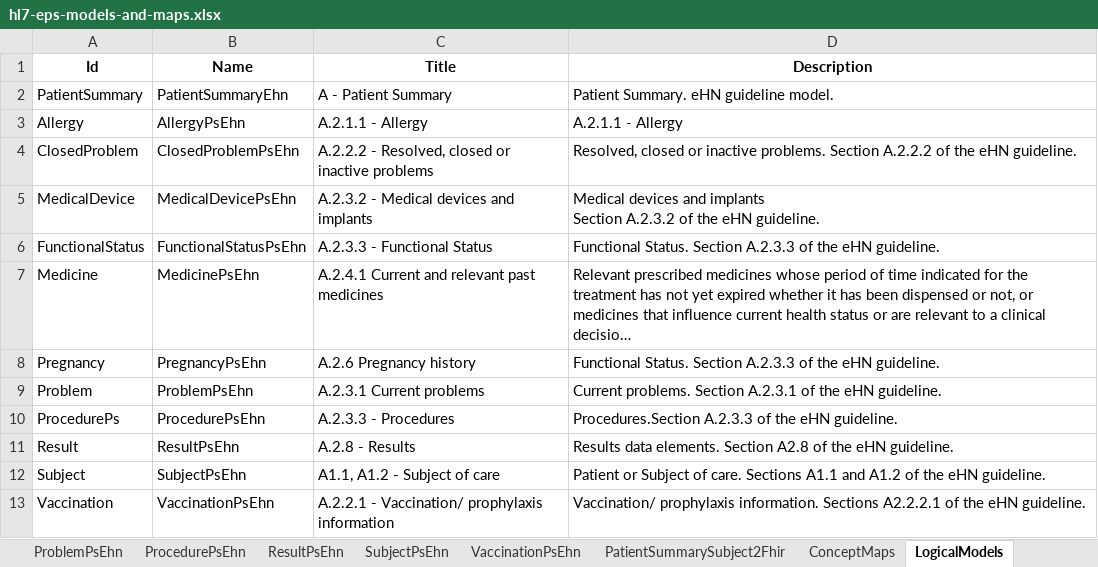
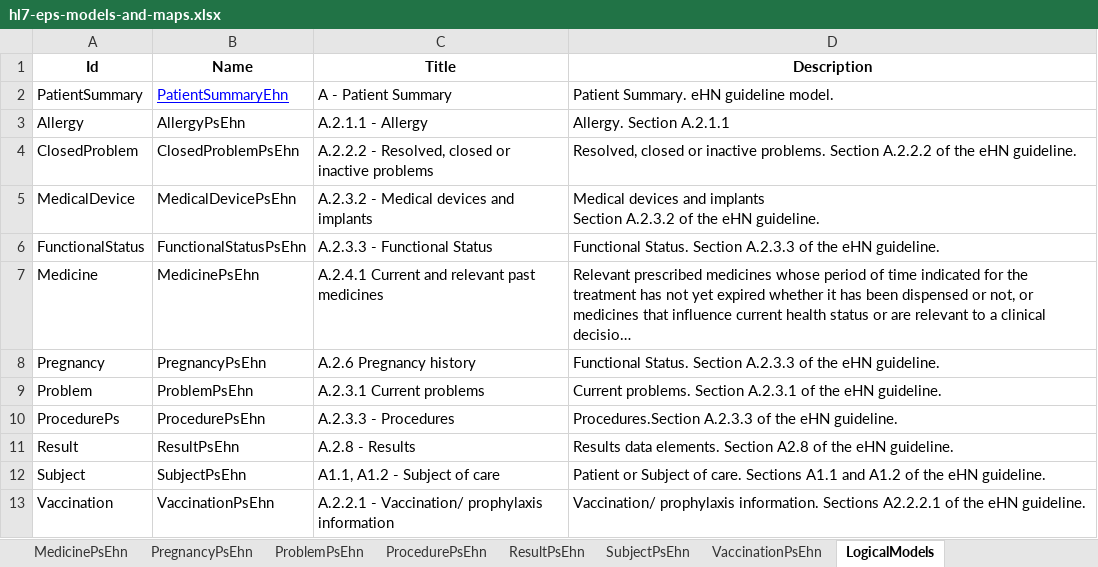
Before and after one commit to hl7-eu/eps, an Excel workbook: models-src/hl7-eps-models-and-maps.xlsx, sheet LogicalModels, drawn as a sheet; long unchanged cells end in …; values as stored, in another font and other column widths than the file's, no borders; the diff names each change by its address in the sheet, - before the commit and + after, or states it on an @@ line.

Commit message:
refined models, added profiles

```diff
--- a/models-src/hl7-eps-models-and-maps.xlsx (sheet LogicalModels)
+++ b/models-src/hl7-eps-models-and-maps.xlsx (sheet LogicalModels)
@@ B2 underline: off → on, text colour: black → #0000FF @@
-D3 (Description): A.2.1.1 - Allergy
+D3 (Description): Allergy. Section A.2.1.1
```
Also changed, not shown: sheet PatientSummary2FHIR, sheet PatientSummarySubject2Fhir, other sheet tabs, 25 other files.
